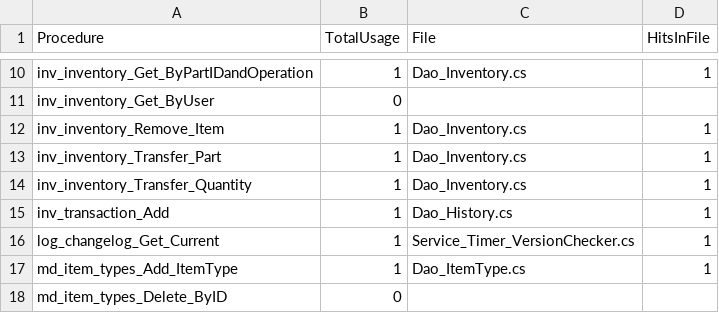
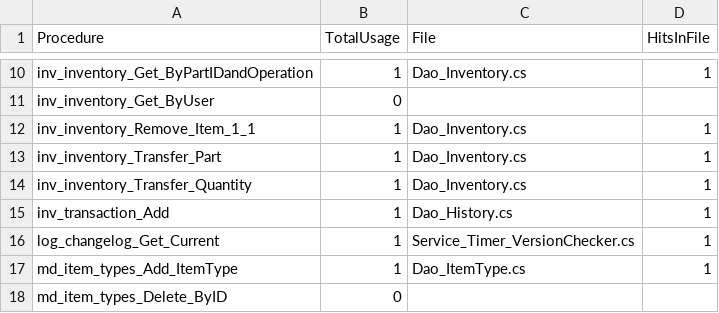
Before and after one commit to Dorotel/MTM_WIP_Application, a CSV file: ProcedureUsageReport.csv, drawn as a sheet; only a part is shown, gaps mark what is left out.

Commit message:
Enhance UI and refactor inventory management logic
Added commit message guidelines to `.gitmessage.txt`.
Improved user interface in various designer files, including
`Control_AdvancedInventory`, `Control_AdvancedRemove`,
`Control_InventoryTab`, `Control_QuickButtons`,
`Control_RemoveTab`, and `Control_TransferTab` with new
buttons and layout adjustments.

Refactored inventory removal logic in `Dao_Inventory.cs`
to return detailed error messages. Updated theme handling
in `Core_Themes.cs` and added new color themes in
`themes.txt`. Created documentation files for the
MySQL DELETE operations refactor plan in `WorktoHome.md`
and `WorktoHome-whatwasdone.md`.

```diff
--- a/ProcedureUsageReport.csv
+++ b/ProcedureUsageReport.csv
@@ -11,3 +11,3 @@
 "inv_inventory_Get_ByUser","0","",""
-"inv_inventory_Remove_Item","1","Dao_Inventory.cs","1"
+"inv_inventory_Remove_Item_1_1","1","Dao_Inventory.cs","1"
 "inv_inventory_Transfer_Part","1","Dao_Inventory.cs","1"
```
Also changed, not shown: 36 other files.
